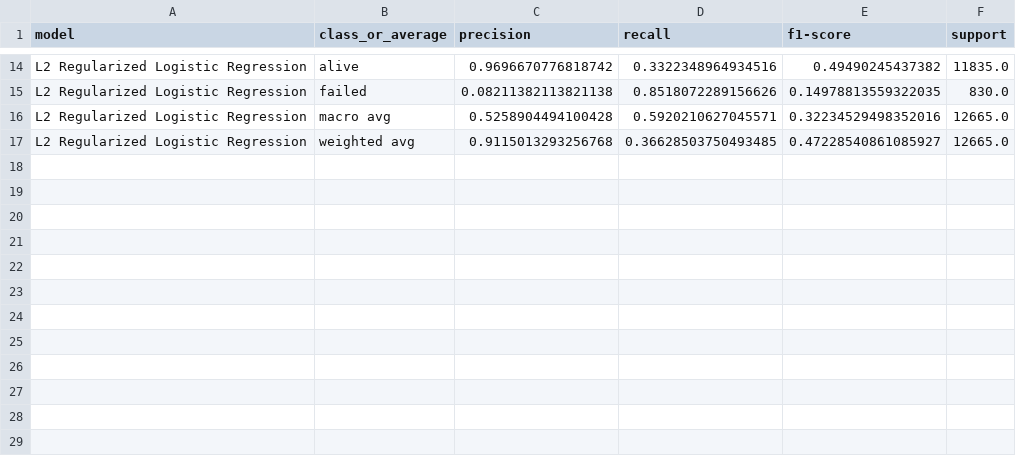
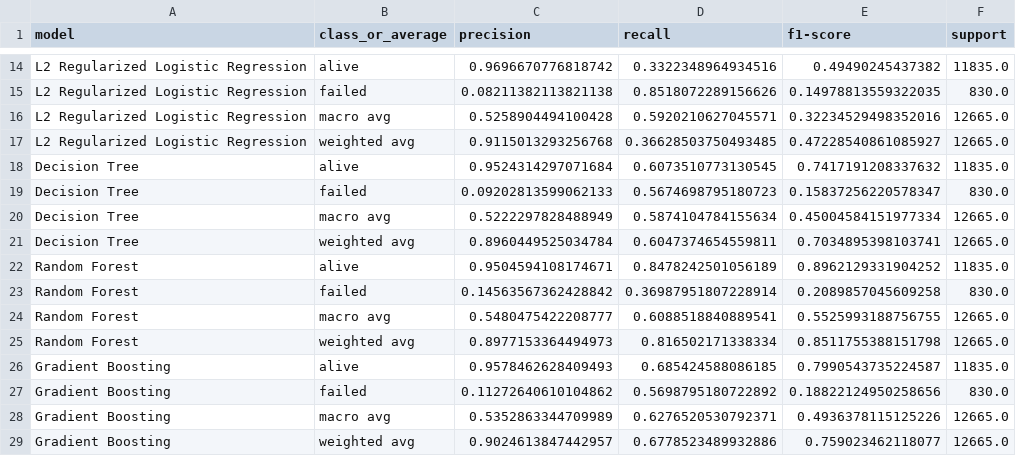
Before and after one commit to Berke-Pehli/corporate-bankruptcy-ml, a CSV file: outputs/tables/validation_classification_reports.csv, drawn as a sheet; only a part is shown, gaps mark what is left out; the diff names each change by its address in the sheet, - before the commit and + after, or states it on an @@ line.

Commit message:
Add decision tree, random forest, and gradient boosting models

```diff
--- a/outputs/tables/validation_classification_reports.csv
+++ b/outputs/tables/validation_classification_reports.csv
+row 18: Decision Tree | alive | 0.9524314297071684 | 0.6073510773130545 | 0.7417191208337632 | 11835.0
+row 19: Decision Tree | failed | 0.09202813599062133 | 0.5674698795180723 | 0.15837256220578347 | 830.0
+row 20: Decision Tree | macro avg | 0.5222297828488949 | 0.5874104784155634 | 0.45004584151977334 | 12665.0
+row 21: Decision Tree | weighted avg | 0.8960449525034784 | 0.6047374654559811 | 0.7034895398103741 | 12665.0
+row 22: Random Forest | alive | 0.9504594108174671 | 0.8478242501056189 | 0.8962129331904252 | 11835.0
+row 23: Random Forest | failed | 0.14563567362428842 | 0.36987951807228914 | 0.2089857045609258 | 830.0
+row 24: Random Forest | macro avg | 0.5480475422208777 | 0.6088518840889541 | 0.5525993188756755 | 12665.0
+row 25: Random Forest | weighted avg | 0.8977153364494973 | 0.816502171338334 | 0.8511755388151798 | 12665.0
+row 26: Gradient Boosting | alive | 0.9578462628409493 | 0.685424588086185 | 0.7990543735224587 | 11835.0
+row 27: Gradient Boosting | failed | 0.11272640610104862 | 0.5698795180722892 | 0.18822124950258656 | 830.0
+row 28: Gradient Boosting | macro avg | 0.5352863344709989 | 0.6276520530792371 | 0.4936378115125226 | 12665.0
+row 29: Gradient Boosting | weighted avg | 0.9024613847442957 | 0.6778523489932886 | 0.759023462118077 | 12665.0
```
Also changed, not shown: outputs/tables/validation_model_comparison.csv, 7 other files.
